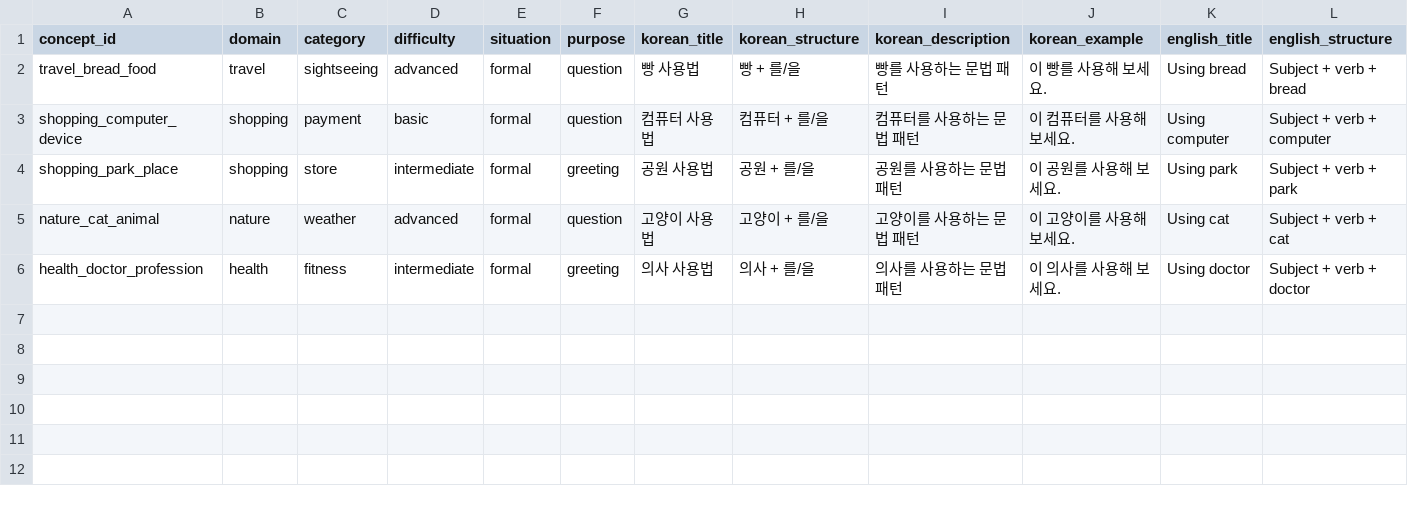
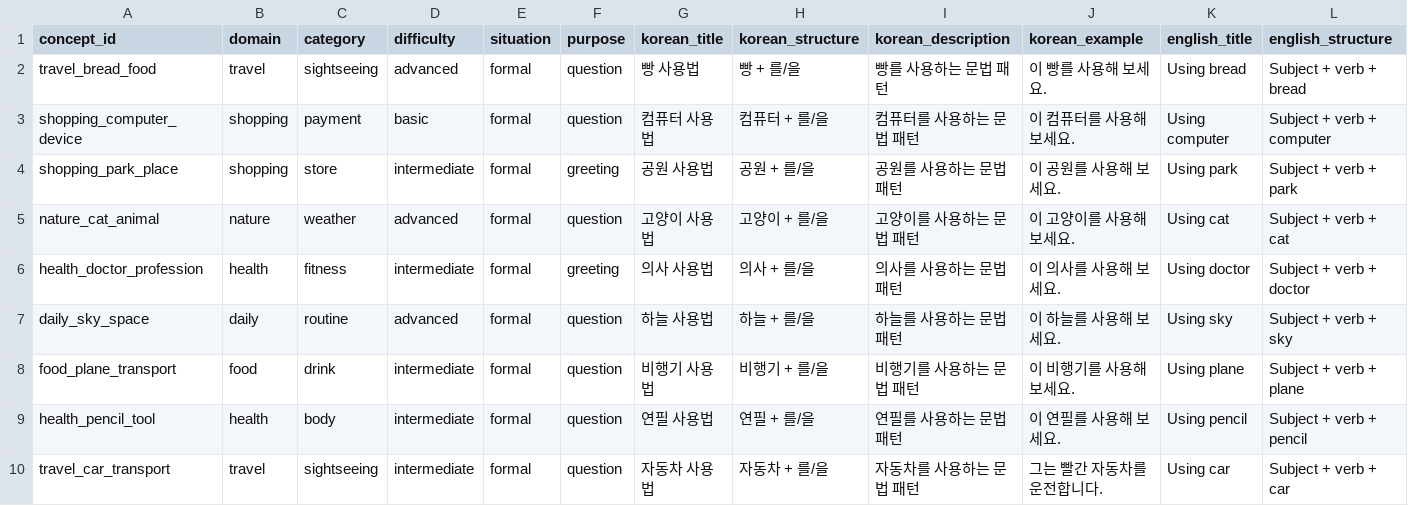
Before and after one commit to motionco/likevoca, a CSV file: data/grammar_template_list.csv, drawn as a sheet; only a part is shown; rows hold the shown columns only; the diff names each change by its address in the sheet, - before the commit and + after, or states it on an @@ line.

```diff
--- a/data/grammar_template_list.csv
+++ b/data/grammar_template_list.csv
+row 7: daily_sky_space | daily | routine | advanced | formal | question | 하늘 사용법 | 하늘 + 를/을 | 하늘를 사용하는 문법 패턴 | 이 하늘를 사용해 보세요. | Using sky | Subject + verb + sky
+row 8: food_plane_transport | food | drink | intermediate | formal | question | 비행기 사용법 | 비행기 + 를/을 | 비행기를 사용하는 문법 패턴 | 이 비행기를 사용해 보세요. | Using plane | Subject + verb + plane
+row 9: health_pencil_tool | health | body | intermediate | formal | question | 연필 사용법 | 연필 + 를/을 | 연필를 사용하는 문법 패턴 | 이 연필를 사용해 보세요. | Using pencil | Subject + verb + pencil
+row 10: travel_car_transport | travel | sightseeing | intermediate | formal | question | 자동차 사용법 | 자동차 + 를/을 | 자동차를 사용하는 문법 패턴 | 그는 빨간 자동차를 운전합니다. | Using car | Subject + verb + car
```
Also changed, not shown: data/concepts_template_add.csv, data/concepts_template_list.csv, 16 other files.
